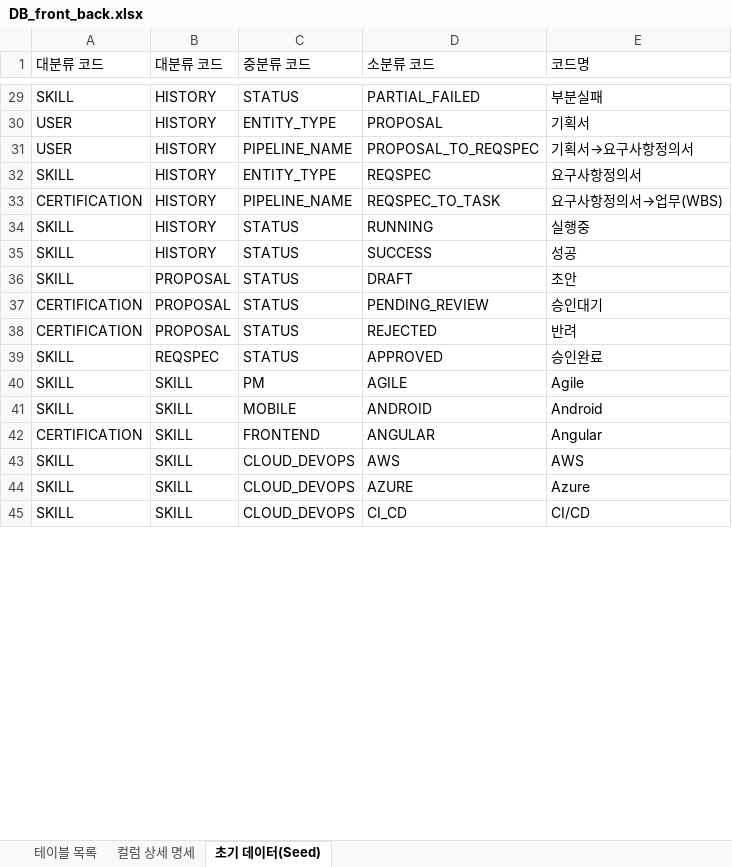
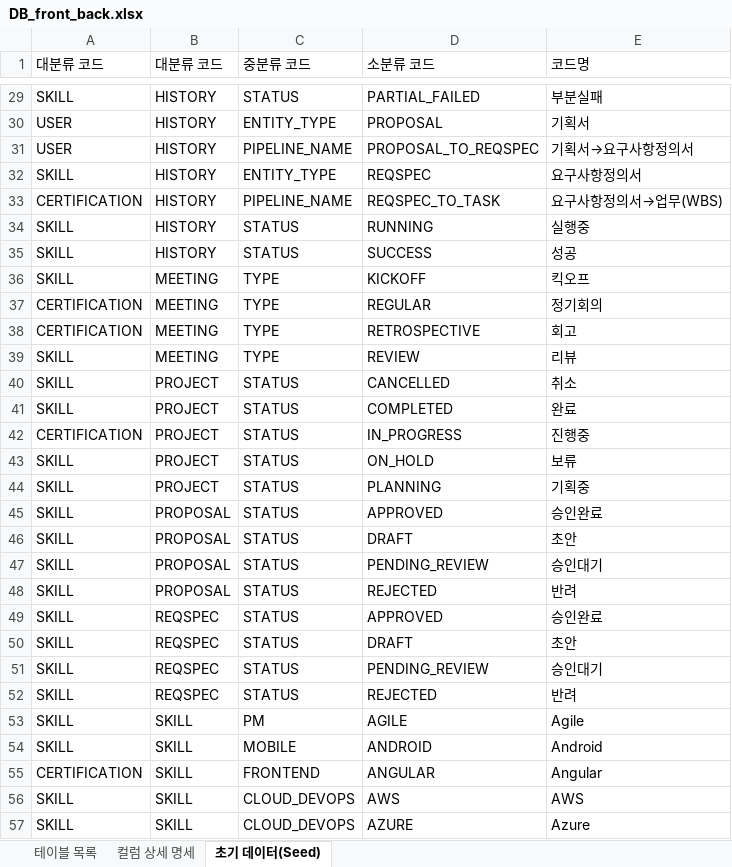
Before and after one commit to SKNETWORKS-FAMILY-AICAMP/SKN31-FINAL-1Team, an Excel workbook: backend/DB_front_back.xlsx, sheet 초기 데이터(Seed), drawn as a sheet; only a part is shown, gaps mark what is left out; the shorter side is filled out with more unchanged rows; values as stored, in another font and other column widths than the file's, no borders; addresses are those after the commit; the diff covers the shown part only; the diff names each change by its address in the sheet, - before the commit and + after, or states it on an @@ line.

```diff
--- a/backend/DB_front_back.xlsx (sheet 초기 데이터(Seed))
+++ b/backend/DB_front_back.xlsx (sheet 초기 데이터(Seed))
+row 36: SKILL | MEETING | TYPE | KICKOFF | 킥오프
+row 37: CERTIFICATION | MEETING | TYPE | REGULAR | 정기회의
+row 38: CERTIFICATION | MEETING | TYPE | RETROSPECTIVE | 회고
+row 39: SKILL | MEETING | TYPE | REVIEW | 리뷰
+row 40: SKILL | PROJECT | STATUS | CANCELLED | 취소
+row 41: SKILL | PROJECT | STATUS | COMPLETED | 완료
+row 42: CERTIFICATION | PROJECT | STATUS | IN_PROGRESS | 진행중
+row 43: SKILL | PROJECT | STATUS | ON_HOLD | 보류
+row 44: SKILL | PROJECT | STATUS | PLANNING | 기획중
+row 45: SKILL | PROPOSAL | STATUS | APPROVED | 승인완료
-A47:A48 (대분류 코드): CERTIFICATION
+A47:A48 (대분류 코드): SKILL
+row 50: SKILL | REQSPEC | STATUS | DRAFT | 초안
+row 51: SKILL | REQSPEC | STATUS | PENDING_REVIEW | 승인대기
+row 52: SKILL | REQSPEC | STATUS | REJECTED | 반려
```
Also changed, not shown: 70 edited cells elsewhere in this sheet, sheet 컬럼 상세 명세, sheet 테이블 목록.
